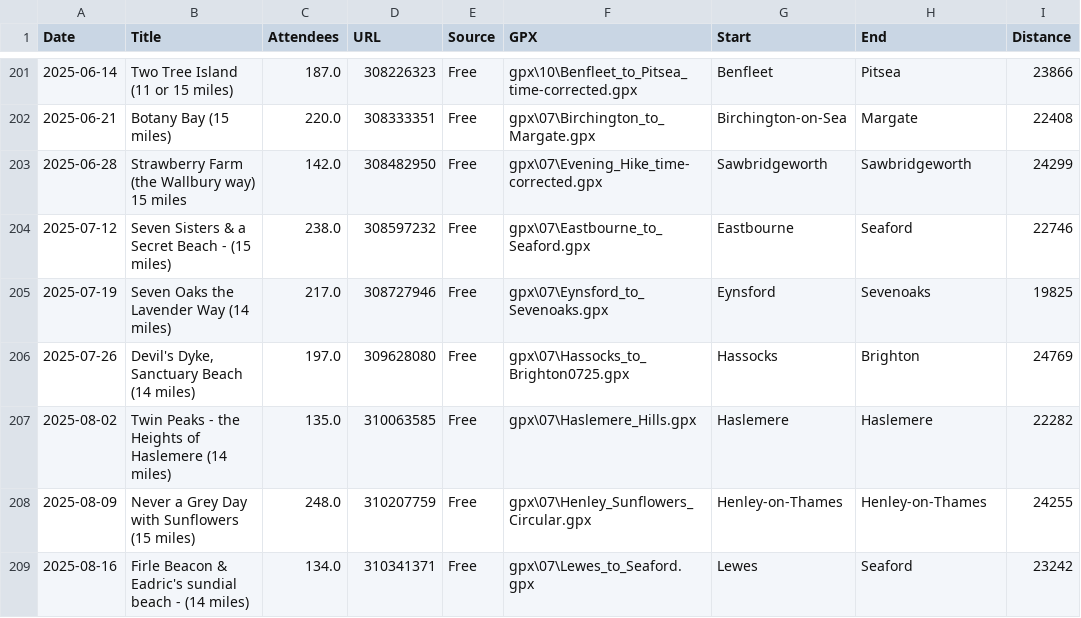
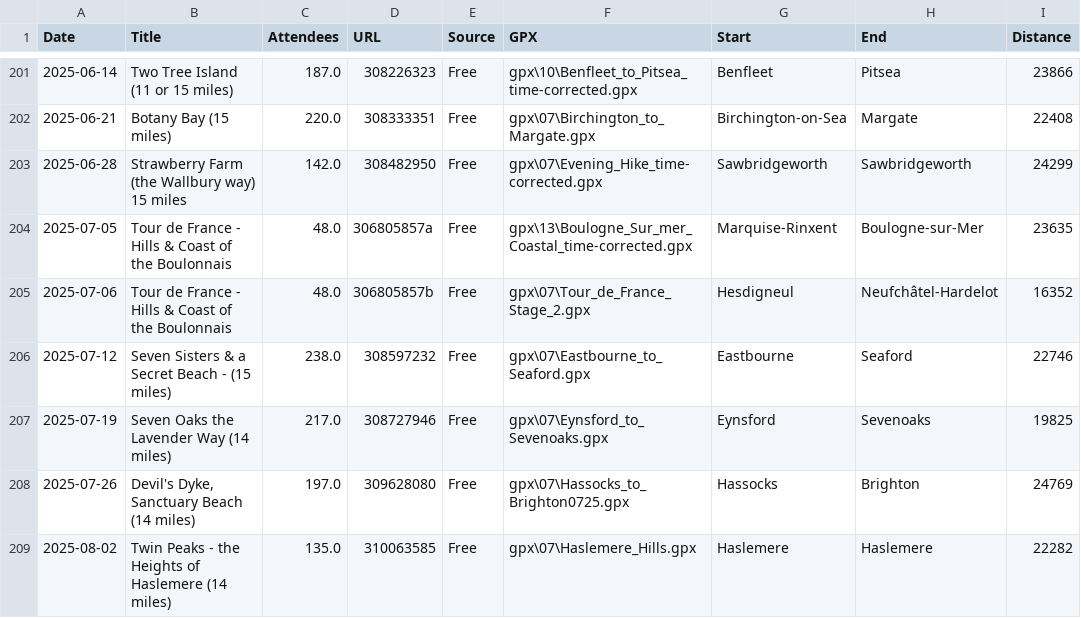
Before and after one commit to james-stuff/chris-map, a CSV file: HikeDetails.csv, drawn as a sheet; only a part is shown, gaps mark what is left out; the shorter side is filled out with more unchanged rows; the diff names each change by its address in the sheet, - before the commit and + after, or states it on an @@ line.

Commit message:
Boulogne Hikes

```diff
--- a/HikeDetails.csv
+++ b/HikeDetails.csv
+row 204: 2025-07-05 | Tour de France - Hills & Coast of the Boulonnais | 48.0 | 306805857a | Free | gpx\13\Boulogne_Sur_mer_Coastal_time-corrected.gpx | Marquise-Rinxent | Boulogne-sur-Mer | 23635
+row 205: 2025-07-06 | Tour de France - Hills & Coast of the Boulonnais | 48.0 | 306805857b | Free | gpx\07\Tour_de_France_Stage_2.gpx | Hesdigneul | Neufchâtel-Hardelot | 16352
```
Also changed, not shown: ScrapedHikes.csv, 1 other file.
